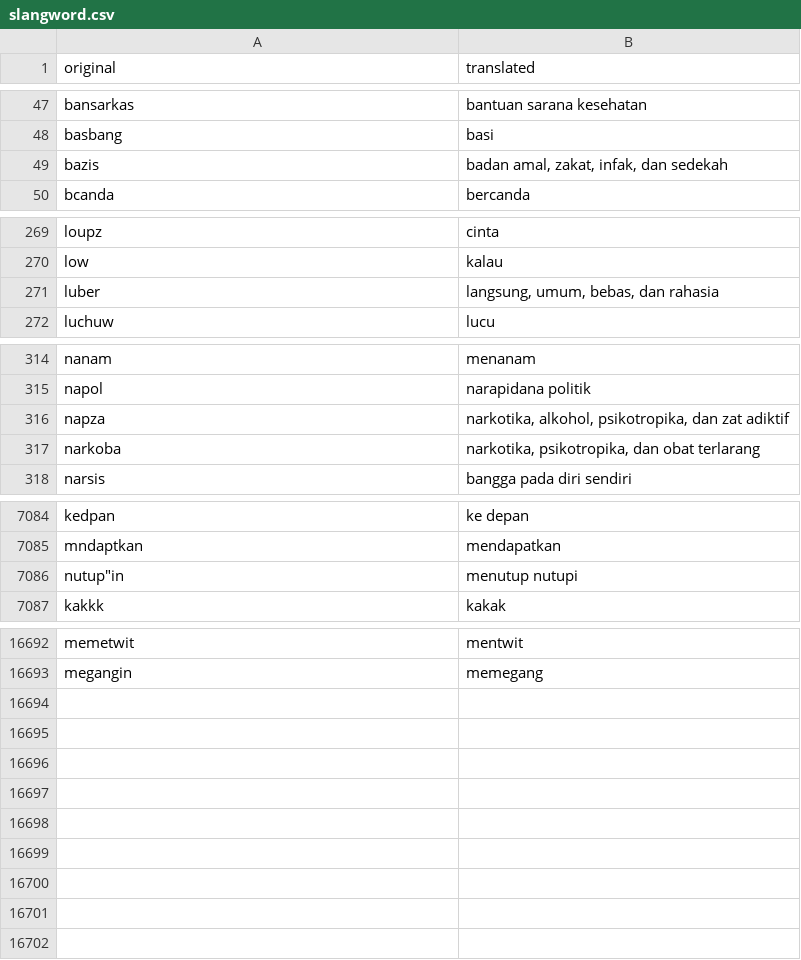
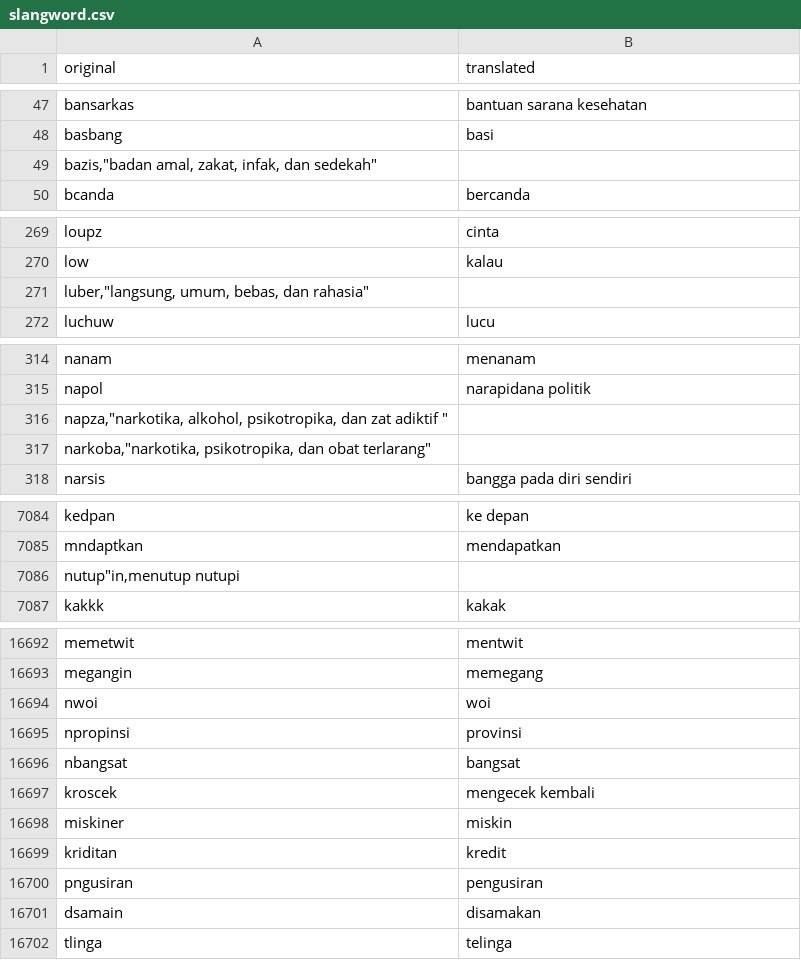
Before and after one commit to syahvan/indo-toxic-comment-classification, a CSV file: data/slangword.csv, drawn as a sheet; only a part is shown, gaps mark what is left out; removed rows and columns are numbered as before the commit, all else as after; the diff names each change by its address in the sheet, - before the commit and + after, or states it on an @@ line.

Commit message:
Update Slangword

```diff
--- a/data/slangword.csv
+++ b/data/slangword.csv
-row 49: bazis | badan amal, zakat, infak, dan sedekah
+row 49: bazis,"badan amal, zakat, infak, dan sedekah"
-row 271: luber | langsung, umum, bebas, dan rahasia
+row 271: luber,"langsung, umum, bebas, dan rahasia"
-row 316: napza | narkotika, alkohol, psikotropika, dan zat adiktif
-row 317: narkoba | narkotika, psikotropika, dan obat terlarang
+row 316: napza,"narkotika, alkohol, psikotropika, dan zat adiktif "
+row 317: narkoba,"narkotika, psikotropika, dan obat terlarang"
-row 7086: nutup"in | menutup nutupi
+row 7086: nutup"in,menutup nutupi
+row 16694: nwoi | woi
+row 16695: npropinsi | provinsi
+row 16696: nbangsat | bangsat
+row 16697: kroscek | mengecek kembali
+row 16698: miskiner | miskin
+row 16699: kriditan | kredit
+row 16700: pngusiran | pengusiran
+row 16701: dsamain | disamakan
+row 16702: tlinga | telinga
```
